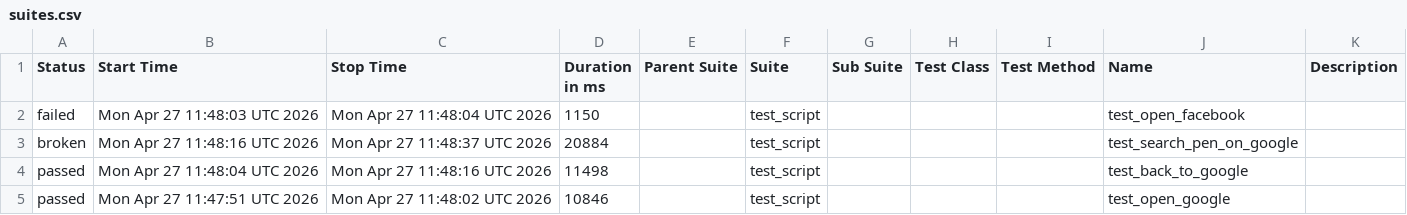
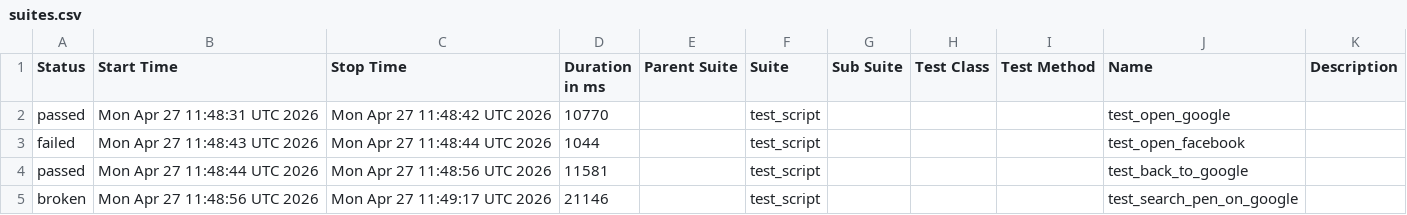
Before and after one commit to mohithreddy136/AAVA1, a CSV file: data/suites.csv, drawn as a sheet.

```diff
--- a/data/suites.csv
+++ b/data/suites.csv
@@ -1,5 +1,5 @@
 "Status","Start Time","Stop Time","Duration in ms","Parent Suite","Suite","Sub Suite","Test Class","Test Method","Name","Description"
-"failed","Mon Apr 27 11:48:03 UTC 2026","Mon Apr 27 11:48:04 UTC 2026","1150","","test_script","","","","test_open_facebook",""
-"broken","Mon Apr 27 11:48:16 UTC 2026","Mon Apr 27 11:48:37 UTC 2026","20884","","test_script","","","","test_search_pen_on_google",""
-"passed","Mon Apr 27 11:48:04 UTC 2026","Mon Apr 27 11:48:16 UTC 2026","11498","","test_script","","","","test_back_to_google",""
-"passed","Mon Apr 27 11:47:51 UTC 2026","Mon Apr 27 11:48:02 UTC 2026","10846","","test_script","","","","test_open_google",""
+"passed","Mon Apr 27 11:48:31 UTC 2026","Mon Apr 27 11:48:42 UTC 2026","10770","","test_script","","","","test_open_google",""
+"failed","Mon Apr 27 11:48:43 UTC 2026","Mon Apr 27 11:48:44 UTC 2026","1044","","test_script","","","","test_open_facebook",""
+"passed","Mon Apr 27 11:48:44 UTC 2026","Mon Apr 27 11:48:56 UTC 2026","11581","","test_script","","","","test_back_to_google",""
+"broken","Mon Apr 27 11:48:56 UTC 2026","Mon Apr 27 11:49:17 UTC 2026","21146","","test_script","","","","test_search_pen_on_google",""
```
Also changed, not shown: 24 other files.
